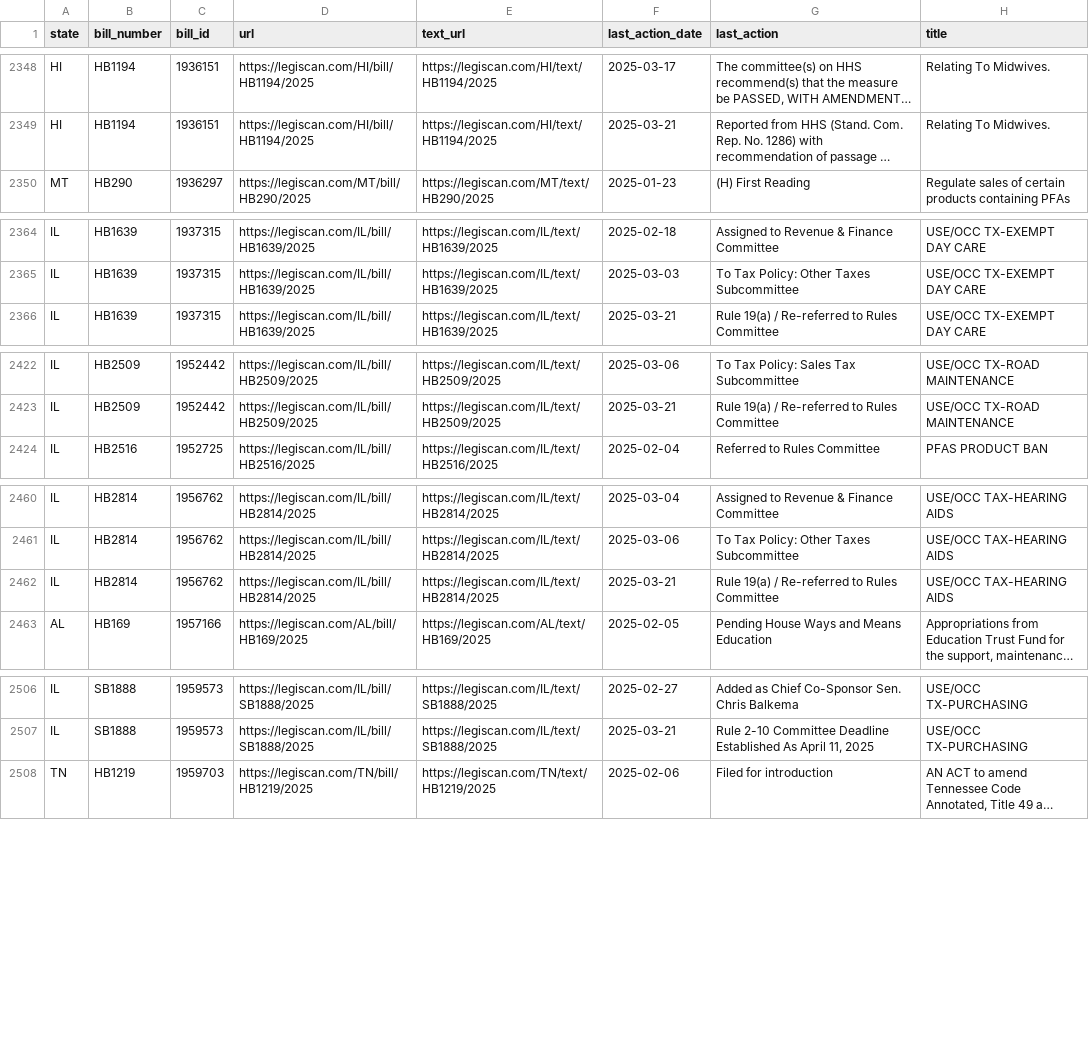
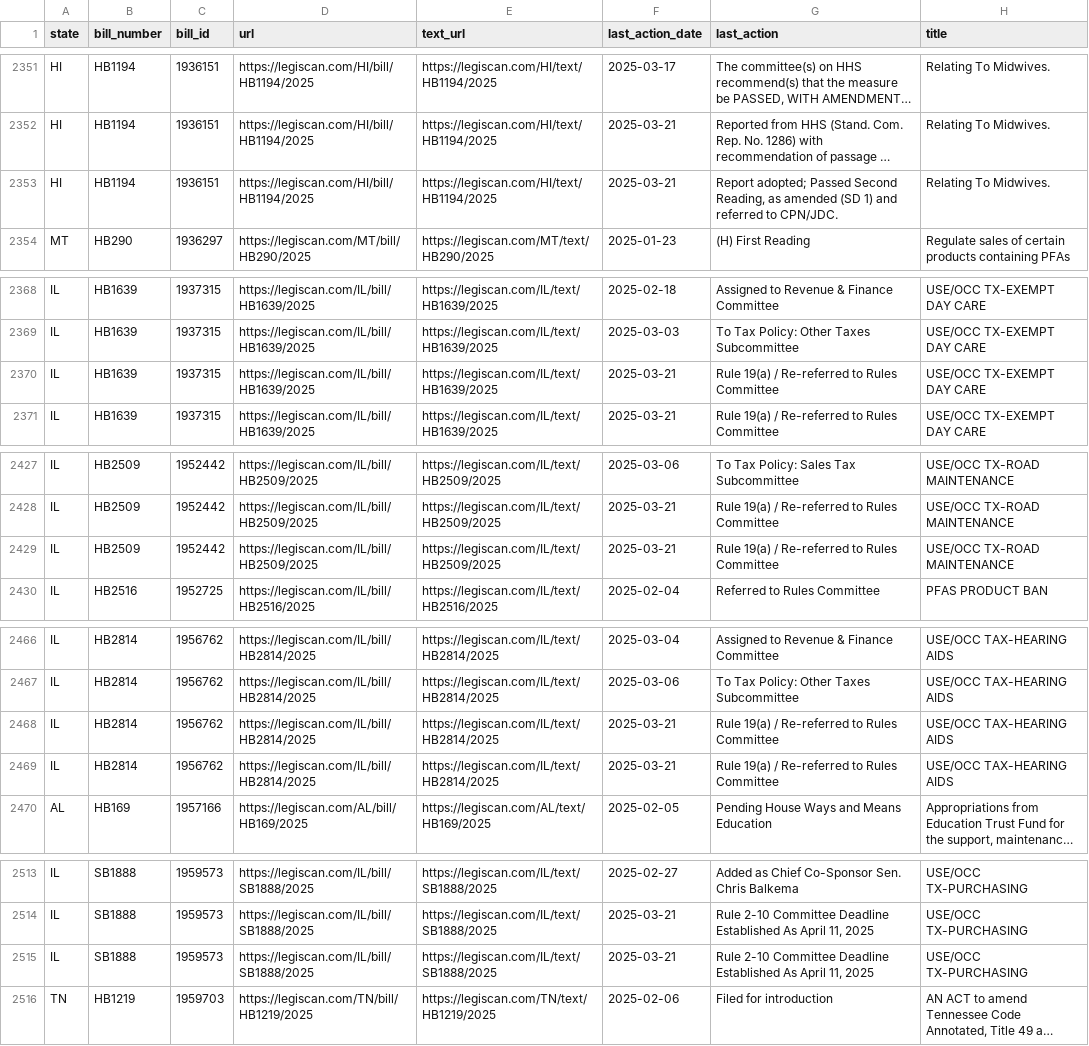
Before and after one commit to edmundmiller/periodic_legislation, a CSV file: sources/legiscan/bills.csv, drawn as a sheet; only a part is shown, gaps mark what is left out; long unchanged cells end in …; the diff covers the shown part only; the diff names each change by its address in the sheet, - before the commit and + after, or states it on an @@ line.

```diff
--- a/sources/legiscan/bills.csv
+++ b/sources/legiscan/bills.csv
+row 2353: HI | HB1194 | 1936151 | https://legiscan.com/HI/bill/HB1194/2025 | https://legiscan.com/HI/text/HB1194/2025 | 2025-03-21 | Report adopted; Passed Second Reading, as amended (SD 1) and referred to CPN/JDC. | Relating To Midwives.
+row 2370: IL | HB1639 | 1937315 | https://legiscan.com/IL/bill/HB1639/2025 | https://legiscan.com/IL/text/HB1639/2025 | 2025-03-21 | Rule 19(a) / Re-referred to Rules Committee | USE/OCC TX-EXEMPT DAY CARE
+row 2429: IL | HB2509 | 1952442 | https://legiscan.com/IL/bill/HB2509/2025 | https://legiscan.com/IL/text/HB2509/2025 | 2025-03-21 | Rule 19(a) / Re-referred to Rules Committee | USE/OCC TX-ROAD MAINTENANCE
+row 2468: IL | HB2814 | 1956762 | https://legiscan.com/IL/bill/HB2814/2025 | https://legiscan.com/IL/text/HB2814/2025 | 2025-03-21 | Rule 19(a) / Re-referred to Rules Committee | USE/OCC TAX-HEARING AIDS
+row 2515: IL | SB1888 | 1959573 | https://legiscan.com/IL/bill/SB1888/2025 | https://legiscan.com/IL/text/SB1888/2025 | 2025-03-21 | Rule 2-10 Committee Deadline Established As April 11, 2025 | USE/OCC TX-PURCHASING
```
Also changed, not shown: 8 added rows, 8 moved rows and 12 edited cells elsewhere in this file.
